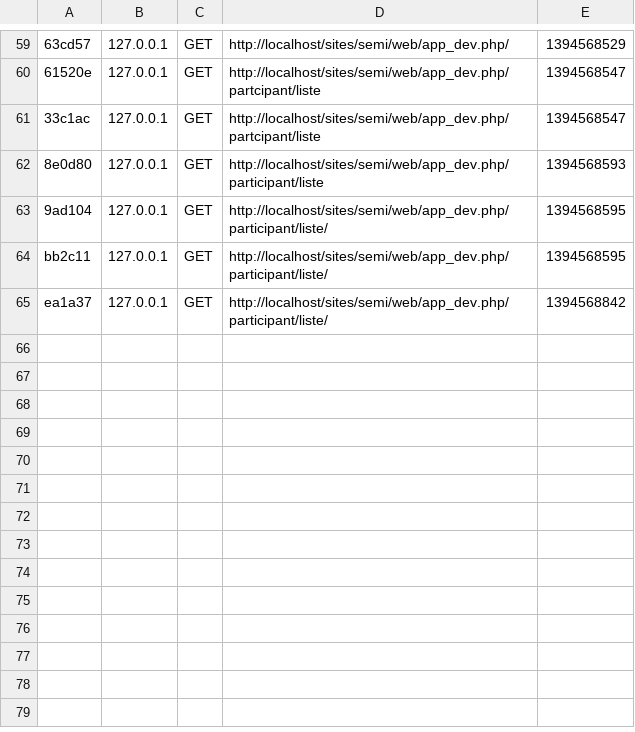
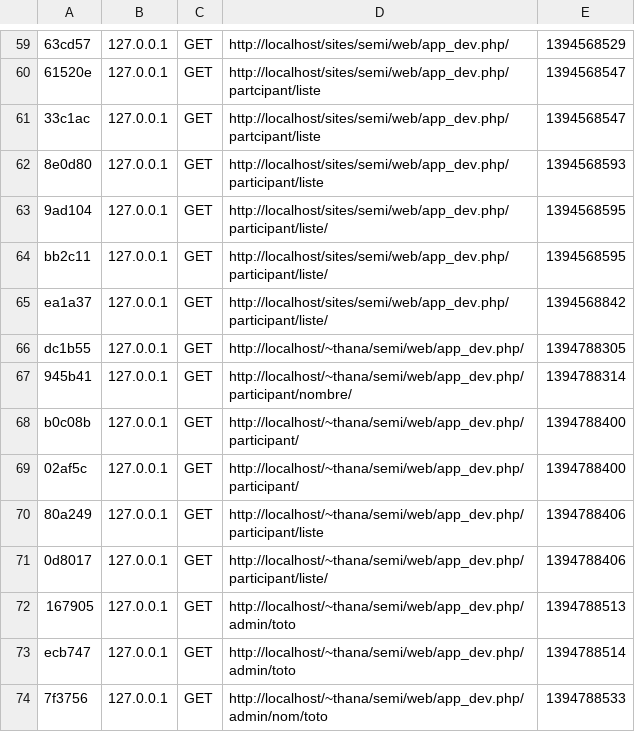
Before and after one commit to TharmalingamThanaletcumi/semi, a CSV file: app/cache/dev/profiler/index.csv, drawn as a sheet; only a part is shown, gaps mark what is left out; the diff names each change by its address in the sheet, - before the commit and + after, or states it on an @@ line.

Commit message:
index

```diff
--- a/app/cache/dev/profiler/index.csv
+++ b/app/cache/dev/profiler/index.csv
+row 66: dc1b55 | 127.0.0.1 | GET | http://localhost/~thana/semi/web/app_dev.php/ | 1394788305
+row 67: 945b41 | 127.0.0.1 | GET | http://localhost/~thana/semi/web/app_dev.php/participant/nombre/ | 1394788314
+row 68: b0c08b | 127.0.0.1 | GET | http://localhost/~thana/semi/web/app_dev.php/participant/ | 1394788400
+row 69: 02af5c | 127.0.0.1 | GET | http://localhost/~thana/semi/web/app_dev.php/participant/ | 1394788400
+row 70: 80a249 | 127.0.0.1 | GET | http://localhost/~thana/semi/web/app_dev.php/participant/liste | 1394788406
+row 71: 0d8017 | 127.0.0.1 | GET | http://localhost/~thana/semi/web/app_dev.php/participant/liste/ | 1394788406
+row 72: 167905 | 127.0.0.1 | GET | http://localhost/~thana/semi/web/app_dev.php/admin/toto | 1394788513
+row 73: ecb747 | 127.0.0.1 | GET | http://localhost/~thana/semi/web/app_dev.php/admin/toto | 1394788514
+row 74: 7f3756 | 127.0.0.1 | GET | http://localhost/~thana/semi/web/app_dev.php/admin/nom/toto | 1394788533
```
Also changed, not shown: 18 other files.
